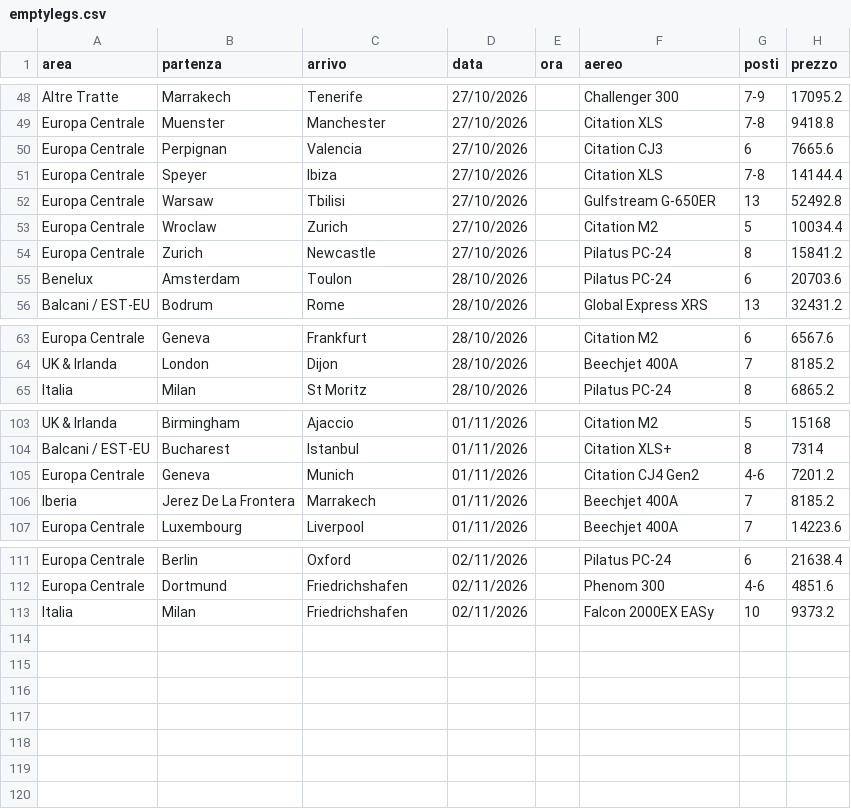
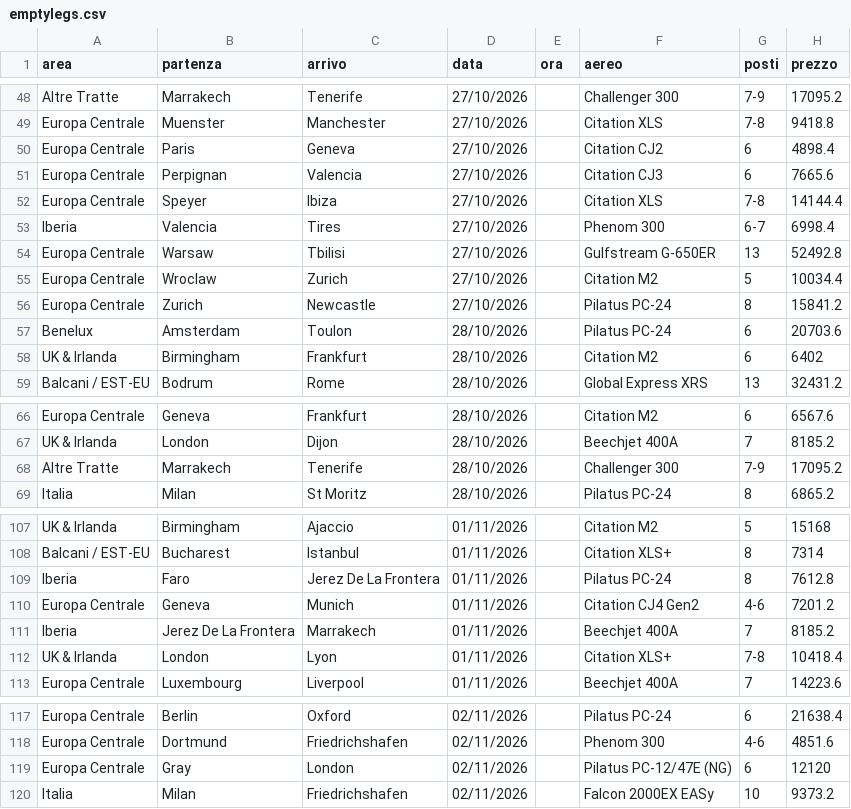
Before and after one commit to Stefano-1898/ypj-emptylegs, a CSV file: data/emptylegs.csv, drawn as a sheet; only a part is shown, gaps mark what is left out; the diff names each change by its address in the sheet, - before the commit and + after, or states it on an @@ line.

```diff
--- a/data/emptylegs.csv
+++ b/data/emptylegs.csv
+row 50: Europa Centrale | Paris | Geneva | 27/10/2026 |  | Citation CJ2 | 6 | 4898.4
+row 53: Iberia | Valencia | Tires | 27/10/2026 |  | Phenom 300 | 6-7 | 6998.4
+row 58: UK & Irlanda | Birmingham | Frankfurt | 28/10/2026 |  | Citation M2 | 6 | 6402
+row 68: Altre Tratte | Marrakech | Tenerife | 28/10/2026 |  | Challenger 300 | 7-9 | 17095.2
+row 109: Iberia | Faro | Jerez De La Frontera | 01/11/2026 |  | Pilatus PC-24 | 8 | 7612.8
+row 112: UK & Irlanda | London | Lyon | 01/11/2026 |  | Citation XLS+ | 7-8 | 10418.4
+row 119: Europa Centrale | Gray | London | 02/11/2026 |  | Pilatus PC-12/47E (NG) | 6 | 12120
```
Also changed, not shown: 2 other files.
